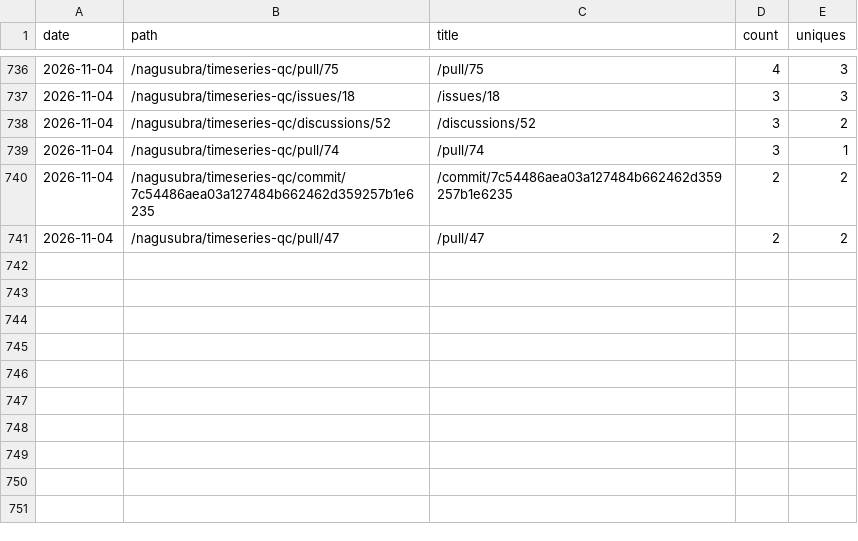
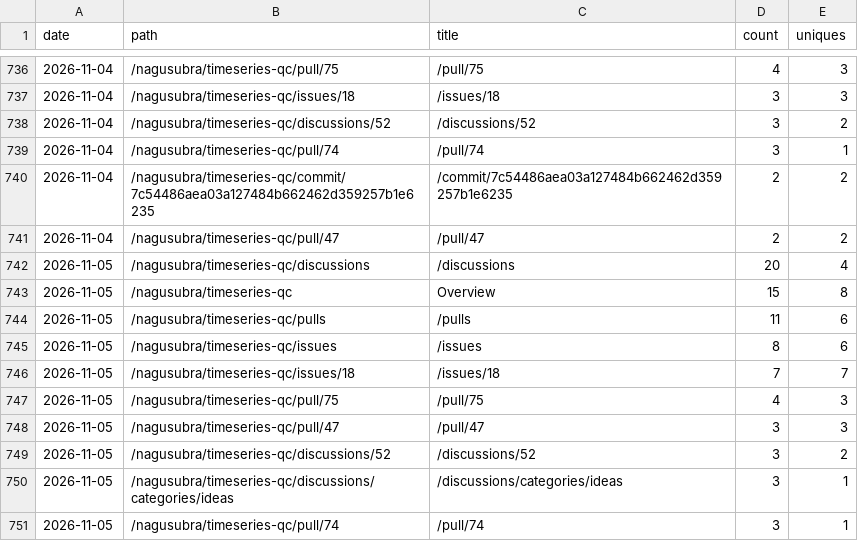
Before and after one commit to nagusubra/traffic, a CSV file: .metrics/data/timeseries-qc/paths.csv, drawn as a sheet; only a part is shown, gaps mark what is left out; the diff names each change by its address in the sheet, - before the commit and + after, or states it on an @@ line.

```diff
--- a/.metrics/data/timeseries-qc/paths.csv
+++ b/.metrics/data/timeseries-qc/paths.csv
+row 742: 2026-11-05 | /nagusubra/timeseries-qc/discussions | /discussions | 20 | 4
+row 743: 2026-11-05 | /nagusubra/timeseries-qc | Overview | 15 | 8
+row 744: 2026-11-05 | /nagusubra/timeseries-qc/pulls | /pulls | 11 | 6
+row 745: 2026-11-05 | /nagusubra/timeseries-qc/issues | /issues | 8 | 6
+row 746: 2026-11-05 | /nagusubra/timeseries-qc/issues/18 | /issues/18 | 7 | 7
+row 747: 2026-11-05 | /nagusubra/timeseries-qc/pull/75 | /pull/75 | 4 | 3
+row 748: 2026-11-05 | /nagusubra/timeseries-qc/pull/47 | /pull/47 | 3 | 3
+row 749: 2026-11-05 | /nagusubra/timeseries-qc/discussions/52 | /discussions/52 | 3 | 2
+row 750: 2026-11-05 | /nagusubra/timeseries-qc/discussions/categories/ideas | /discussions/categories/ideas | 3 | 1
+row 751: 2026-11-05 | /nagusubra/timeseries-qc/pull/74 | /pull/74 | 3 | 1
```
Also changed, not shown: .metrics/data/timeseries-qc/clones.csv, .metrics/data/timeseries-qc/referrers.csv, 2 other files.
